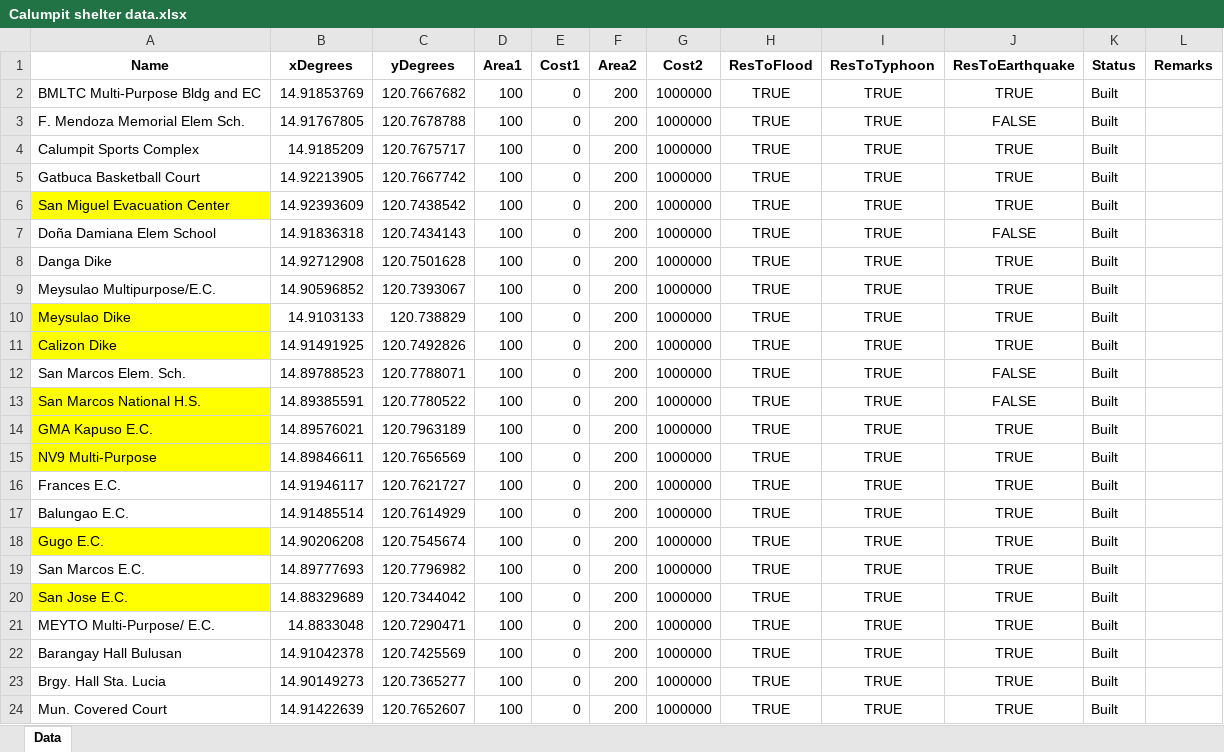
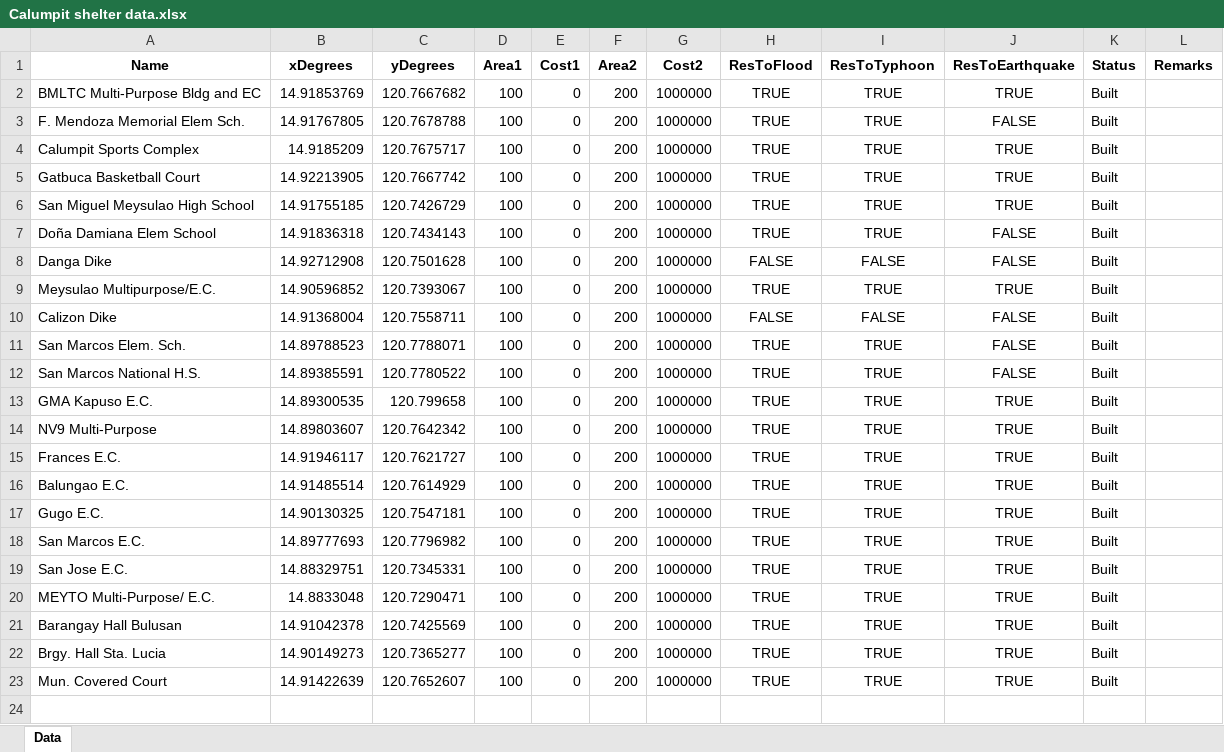
Before and after one commit to Lucianono/ShelterAlloc_Thesis, an Excel workbook: DataSets/Calumpit shelter data.xlsx, sheet Data, drawn as a sheet; values as stored, in another font and other column widths than the file's, no borders; removed rows and columns are numbered as before the commit, all else as after; the diff names each change by its address in the sheet, - before the commit and + after, or states it on an @@ line.

Commit message:
updated shelter data for calumpit

```diff
--- a/DataSets/Calumpit shelter data.xlsx (sheet Data)
+++ b/DataSets/Calumpit shelter data.xlsx (sheet Data)
-A6 (Name): San Miguel Evacuation Center
+A6 (Name): San Miguel Meysulao High School
-A6 fill: #FFFF00
+A6 fill: none
-B6 (xDegrees): 14.92393609
+B6 (xDegrees): 14.91755185
-C6 (yDegrees): 120.7438542
+C6 (yDegrees): 120.7426729
-H8 (ResToFlood): TRUE
+H8 (ResToFlood): FALSE
-I8 (ResToTyphoon): TRUE
+I8 (ResToTyphoon): FALSE
-J8 (ResToEarthquake): TRUE
+J8 (ResToEarthquake): FALSE
-row 10: Meysulao Dike | 14.9103133 | 120.738829 | 100 | 0 | 200 | 1000000 | TRUE | TRUE | TRUE | Built
-A10 fill: #FFFF00
+A10 fill: none
-B10 (xDegrees): 14.91491925
+B10 (xDegrees): 14.91368004
-C10 (yDegrees): 120.7492826
+C10 (yDegrees): 120.7558711
-H10 (ResToFlood): TRUE
+H10 (ResToFlood): FALSE
-I10 (ResToTyphoon): TRUE
+I10 (ResToTyphoon): FALSE
-J10 (ResToEarthquake): TRUE
+J10 (ResToEarthquake): FALSE
-A12:A14 fill: #FFFF00
+A12:A14 fill: none
-B13 (xDegrees): 14.89576021
+B13 (xDegrees): 14.89300535
-C13 (yDegrees): 120.7963189
+C13 (yDegrees): 120.799658
-B14 (xDegrees): 14.89846611
+B14 (xDegrees): 14.89803607
-C14 (yDegrees): 120.7656569
+C14 (yDegrees): 120.7642342
-A17 fill: #FFFF00
+A17 fill: none
-B17 (xDegrees): 14.90206208
+B17 (xDegrees): 14.90130325
-C17 (yDegrees): 120.7545674
+C17 (yDegrees): 120.7547181
-A19 fill: #FFFF00
+A19 fill: none
-B19 (xDegrees): 14.88329689
+B19 (xDegrees): 14.88329751
-C19 (yDegrees): 120.7344042
+C19 (yDegrees): 120.7345331
```
Also changed, not shown: DataSets/Calumpit community data.xlsx, 1 other file.
